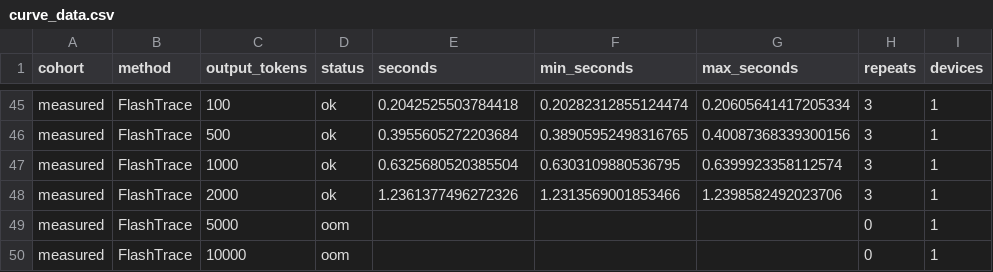
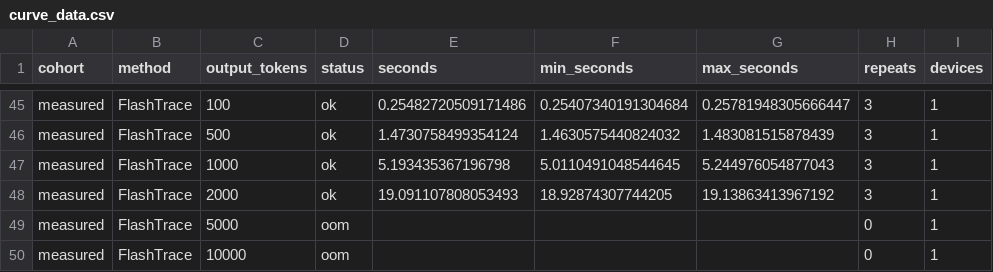
Before and after one commit to LceOmlet/DeltaTrace, a CSV file: experiments/efficiency/curve_data.csv, drawn as a sheet; only a part is shown, gaps mark what is left out; the diff covers the shown part only; the diff names each change by its address in the sheet, - before the commit and + after, or states it on an @@ line.

```diff
--- a/experiments/efficiency/curve_data.csv
+++ b/experiments/efficiency/curve_data.csv
-E45 (seconds): 0.2042525503784418
+E45 (seconds): 0.25482720509171486
-F45 (min_seconds): 0.20282312855124474
+F45 (min_seconds): 0.25407340191304684
-G45 (max_seconds): 0.20605641417205334
+G45 (max_seconds): 0.25781948305666447
-E46 (seconds): 0.3955605272203684
+E46 (seconds): 1.4730758499354124
-F46 (min_seconds): 0.38905952498316765
+F46 (min_seconds): 1.4630575440824032
-G46 (max_seconds): 0.40087368339300156
+G46 (max_seconds): 1.483081515878439
-E47 (seconds): 0.6325680520385504
+E47 (seconds): 5.193435367196798
-F47 (min_seconds): 0.6303109880536795
+F47 (min_seconds): 5.0110491048544645
-G47 (max_seconds): 0.6399923358112574
+G47 (max_seconds): 5.244976054877043
-E48 (seconds): 1.2361377496272326
+E48 (seconds): 19.091107808053493
-F48 (min_seconds): 1.2313569001853466
+F48 (min_seconds): 18.92874307744205
-G48 (max_seconds): 1.2398582492023706
+G48 (max_seconds): 19.13863413967192
```
Also changed, not shown: 31 edited cells elsewhere in this file, 59 other files.
